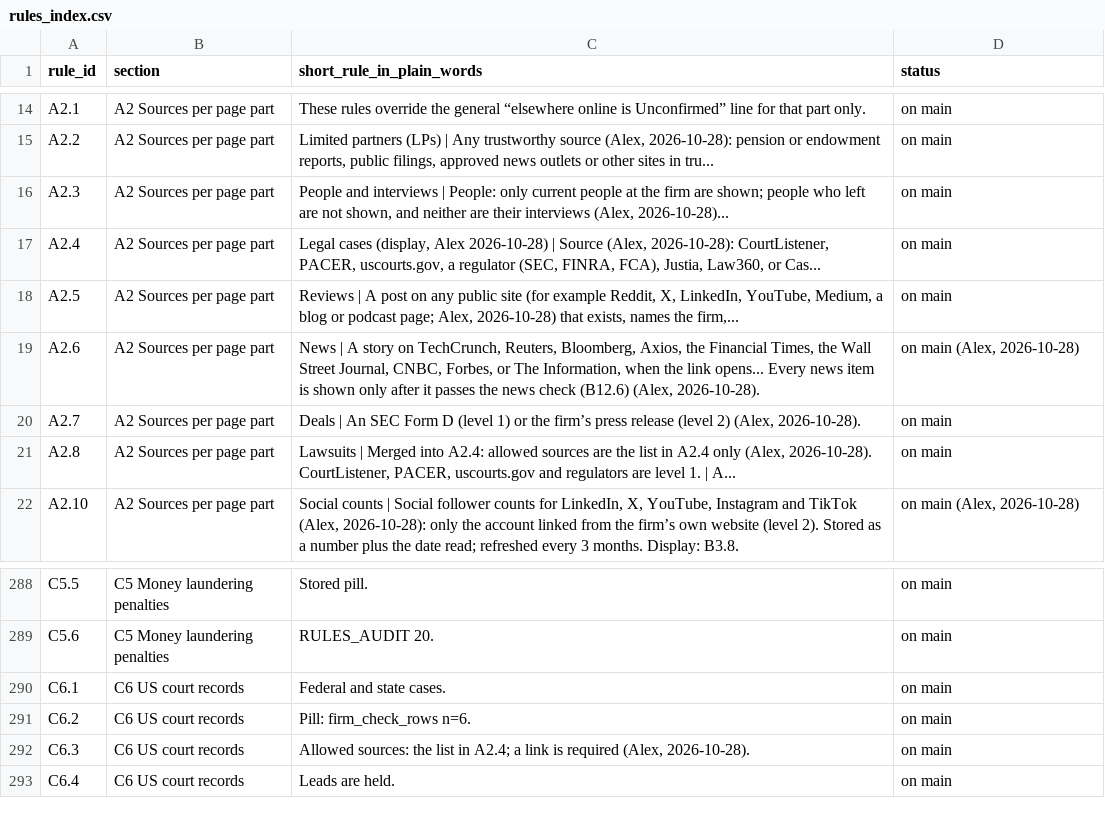
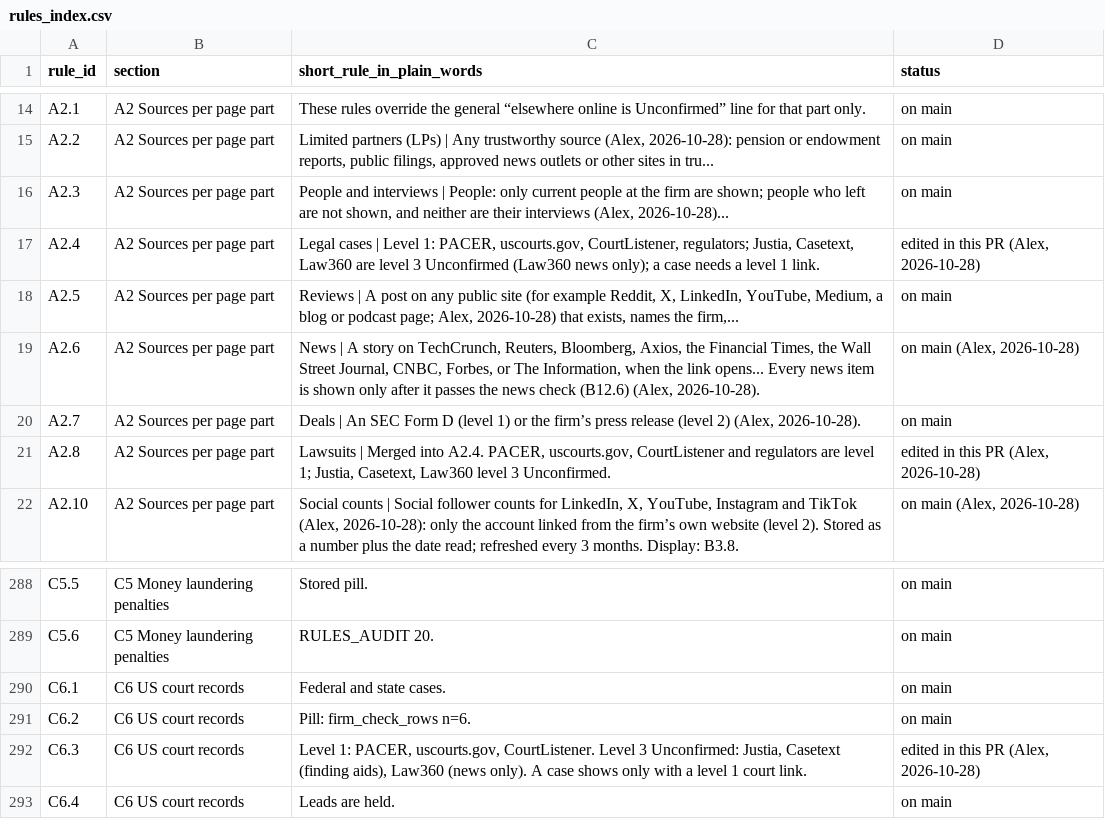
Before and after one commit to mindgame77/regrettamine, a CSV file: docs/rules_index.csv, drawn as a sheet; only a part is shown, gaps mark what is left out; the diff names each change by its address in the sheet, - before the commit and + after, or states it on an @@ line.

Commit message:
Check 6 source levels; keep CSV formatting unchanged

```diff
--- a/docs/rules_index.csv
+++ b/docs/rules_index.csv
-C17 (short_rule_in_plain_words): Legal cases (display, Alex 2026-10-28) | Source (Alex, 2026-10-28): CourtListener, PACER, uscourts.gov, a regulator (SEC, FINRA, FCA), Justia, Law360, or Cas...
+C17 (short_rule_in_plain_words): Legal cases | Level 1: PACER, uscourts.gov, CourtListener, regulators; Justia, Casetext, Law360 are level 3 Unconfirmed (Law360 news only); a case needs a level 1 link.
-D17 (status): on main
+D17 (status): edited in this PR (Alex, 2026-10-28)
-C21 (short_rule_in_plain_words): …Merged into A2.4: allowed sources are the list in A2.4 only (Alex, 2026-10-28). CourtListener, PACER, uscourts.gov and regulators are level 1. | A...
+C21 (short_rule_in_plain_words): …Merged into A2.4. PACER, uscourts.gov, CourtListener and regulators are level 1; Justia, Casetext, Law360 level 3 Unconfirmed.
-D21 (status): on main
+D21 (status): edited in this PR (Alex, 2026-10-28)
-C292 (short_rule_in_plain_words): Allowed sources: the list in A2.4; a link is required (Alex, 2026-10-28).
+C292 (short_rule_in_plain_words): Level 1: PACER, uscourts.gov, CourtListener. Level 3 Unconfirmed: Justia, Casetext (finding aids), Law360 (news only). A case shows only with a level 1 court link.
-D292 (status): on main
+D292 (status): edited in this PR (Alex, 2026-10-28)
```
Also changed, not shown: 1 other file.
